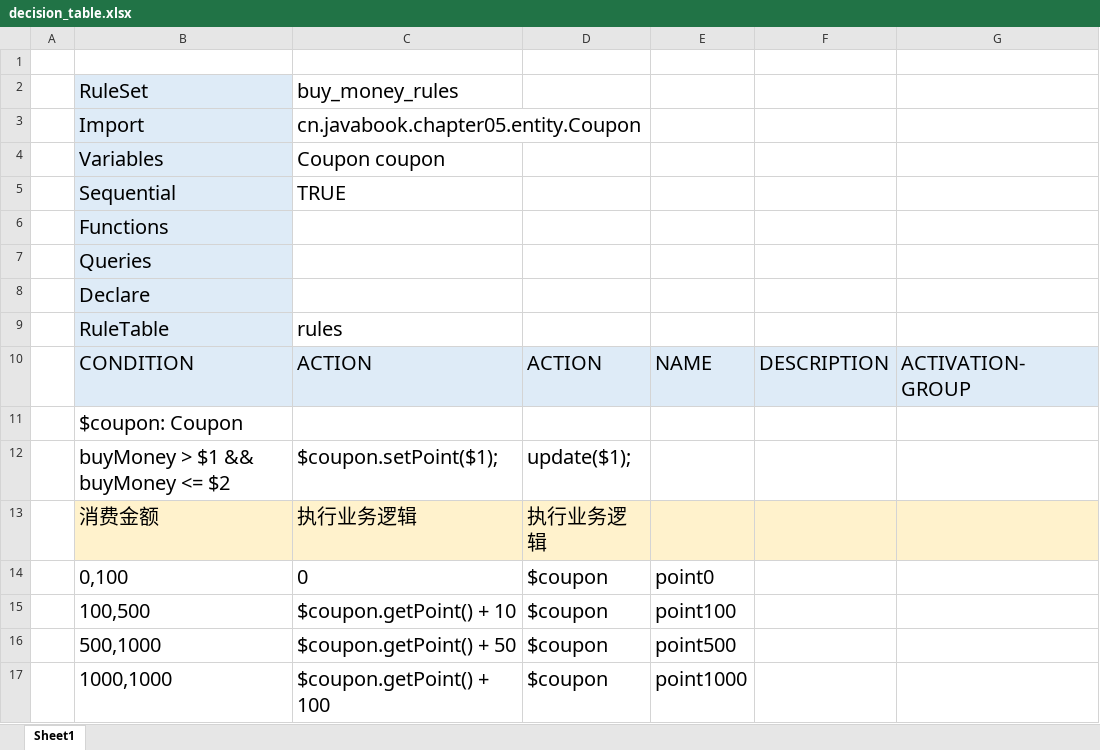
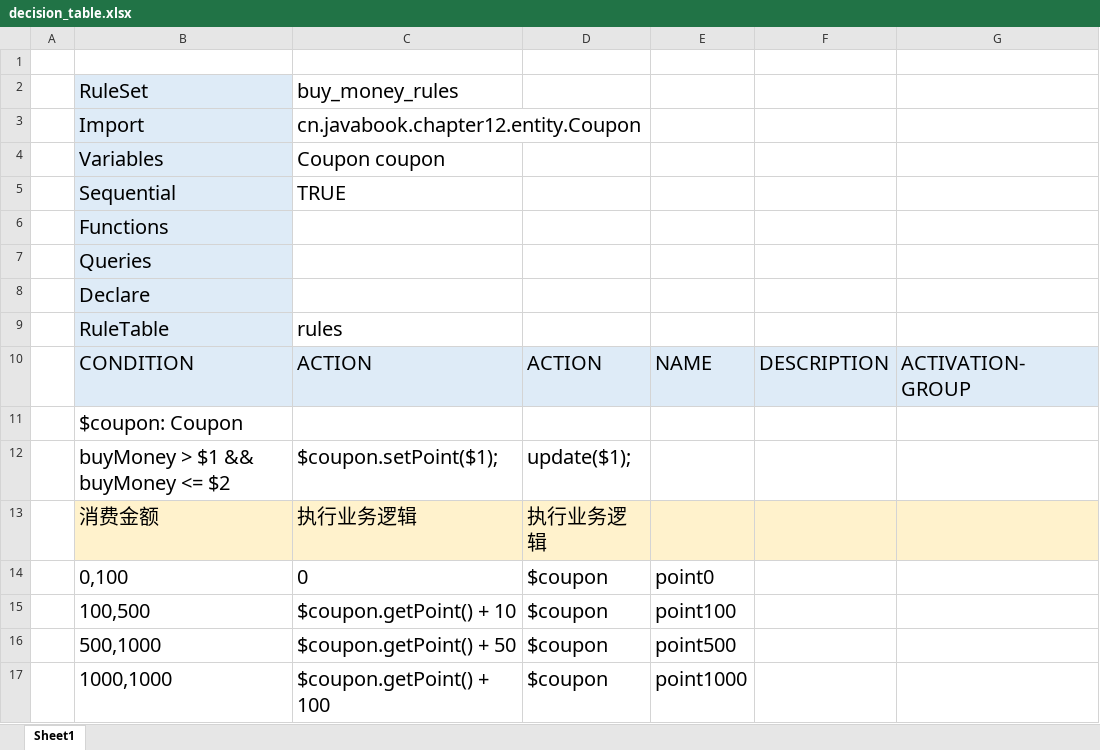
Before and after one commit to xiangwang9527/javabook-cloud, an Excel workbook: javabook-riskcontrol/src/main/resources/decision_table.xlsx, sheet Sheet1, drawn as a sheet; values as stored, in another font and other column widths than the file's, no borders; the diff names each change by its address in the sheet, - before the commit and + after, or states it on an @@ line.

```diff
--- a/javabook-riskcontrol/src/main/resources/decision_table.xlsx (sheet Sheet1)
+++ b/javabook-riskcontrol/src/main/resources/decision_table.xlsx (sheet Sheet1)
-C3: cn.javabook.chapter05.entity.Coupon
+C3: cn.javabook.chapter12.entity.Coupon
```
Also changed, not shown: 9 other files.
